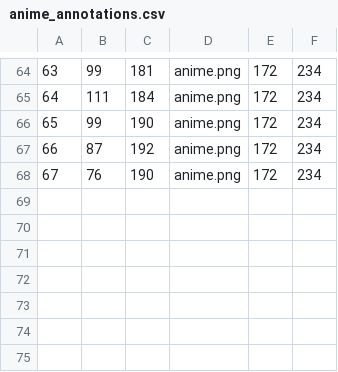
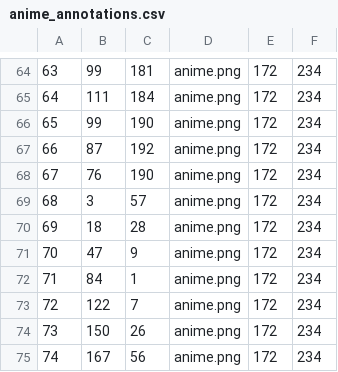
Before and after one commit to VarunBal/Augmented-Reality-camera-filters-using-MediPipe, a CSV file: filters/anime_annotations.csv, drawn as a sheet; only a part is shown, gaps mark what is left out.

```diff
--- a/filters/anime_annotations.csv
+++ b/filters/anime_annotations.csv
@@ -68 +68,8 @@
 67,76,190,anime.png,172,234
+68,3,57,anime.png,172,234
+69,18,28,anime.png,172,234
+70,47,9,anime.png,172,234
+71,84,1,anime.png,172,234
+72,122,7,anime.png,172,234
+73,150,26,anime.png,172,234
+74,167,56,anime.png,172,234
```
Also changed, not shown: filters/anonymous_annotations.csv, 3 other files.
